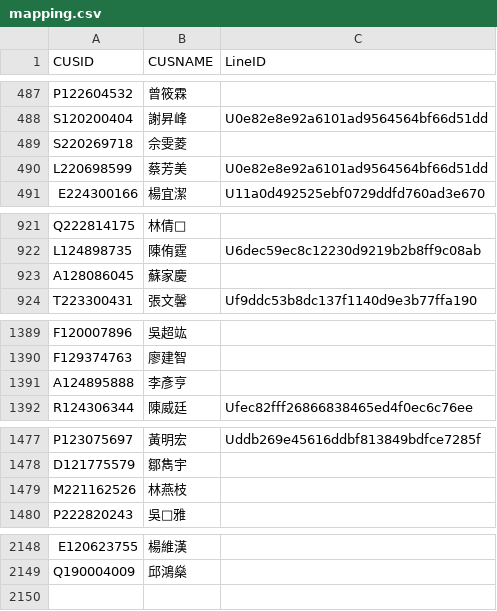
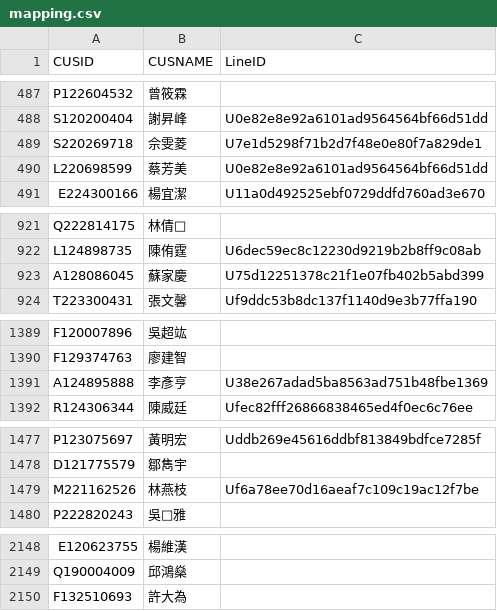
Before and after one commit to smart40333/LineBot, a CSV file: Data/mapping.csv, drawn as a sheet; only a part is shown, gaps mark what is left out; the diff covers the shown part only.

Commit message:
update: mapping.csv

```diff
--- a/Data/mapping.csv
+++ b/Data/mapping.csv
@@ -488,3 +488,3 @@ P122604532,曾筱霖,
 S120200404,謝昇峰,U0e82e8e92a6101ad9564564bf66d51dd
-S220269718,佘雯菱,
+S220269718,佘雯菱,U7e1d5298f71b2d7f48e0e80f7a829de1
 L220698599,蔡芳美,U0e82e8e92a6101ad9564564bf66d51dd
@@ -922,3 +922,3 @@ Q222814175,林倩,
 L124898735,陳侑霆,U6dec59ec8c12230d9219b2b8ff9c08ab
-A128086045,蘇家慶,
+A128086045,蘇家慶,U75d12251378c21f1e07fb402b5abd399
 T223300431,張文馨,Uf9ddc53b8dc137f1140d9e3b77ffa190
@@ -1390,3 +1390,3 @@ F120007896,吳超竑,
 F129374763,廖建智,
-A124895888,李彥亨,
+A124895888,李彥亨,U38e267adad5ba8563ad751b48fbe1369
 R124306344,陳威廷,Ufec82fff26866838465ed4f0ec6c76ee
@@ -1478,3 +1478,3 @@ P123075697,黃明宏,Uddb269e45616ddbf813849bdfce7285f
 D121775579,鄒雋宇,
-M221162526,林燕枝,
+M221162526,林燕枝,Uf6a78ee70d16aeaf7c109c19ac12f7be
 P222820243,吳雅,
@@ -2149 +2149,2 @@ E120623755,楊維漢,
 Q190004009,邱鴻燊,
+F132510693,許大為,
```
Also changed, not shown: 6 edited cells elsewhere in this file.
